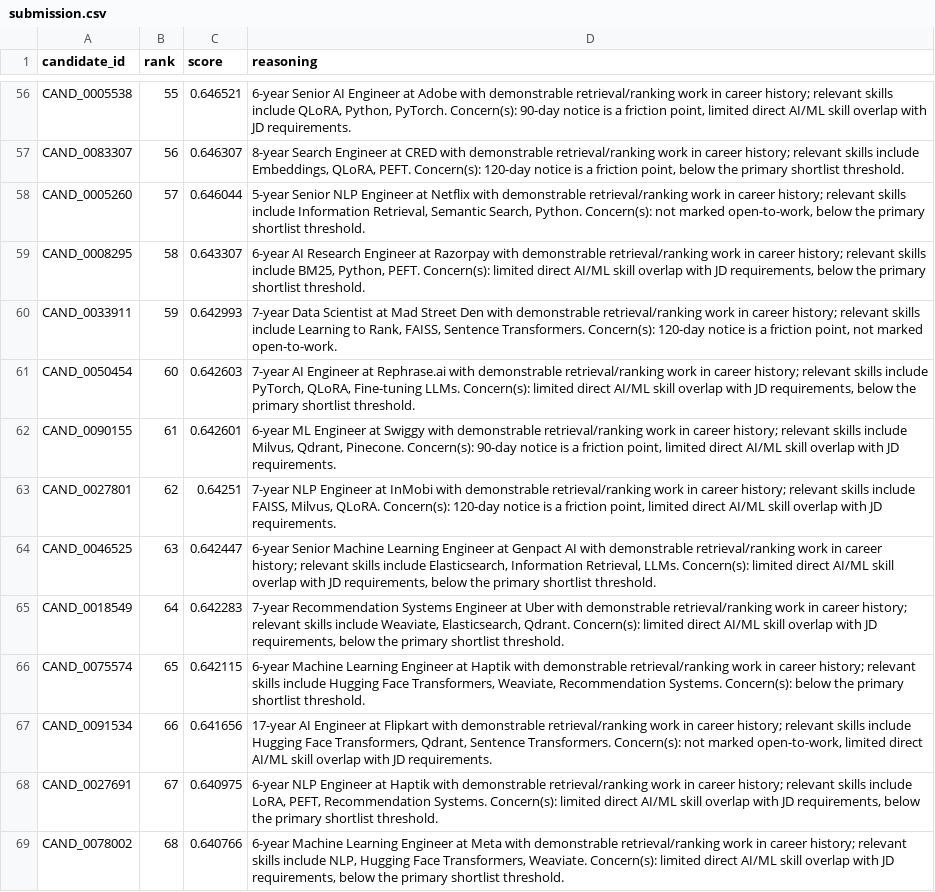
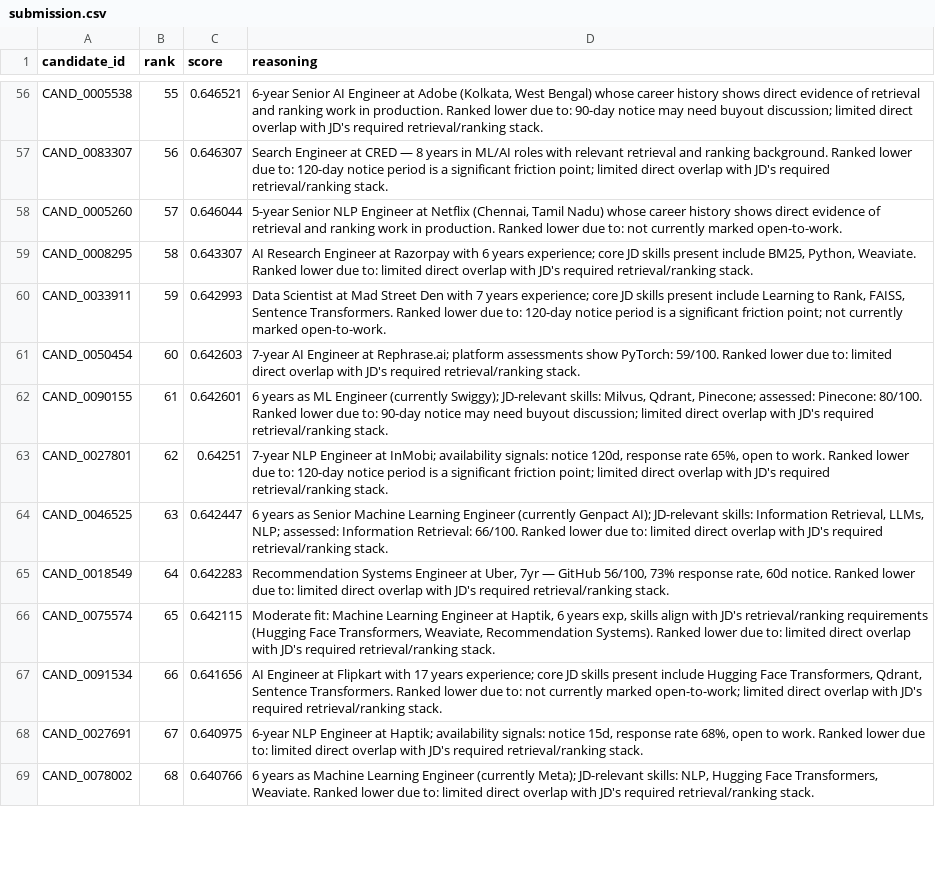
Before and after one commit to niraj2122/neurorecruit, a CSV file: submission.csv, drawn as a sheet; only a part is shown, gaps mark what is left out; the diff covers the shown part only; the diff names each change by its address in the sheet, - before the commit and + after, or states it on an @@ line.

Commit message:
improve: diversify reasoning templates across 8 structural variations for Stage 4 review

```diff
--- a/submission.csv
+++ b/submission.csv
-D56 (reasoning): …at Adobe with demonstrable retrieval/ranking work in career history; relevant skills include QLoRA, Python, PyTorch. Concern(s): 90-day notice is a friction point, limited direct AI/ML skill overlap with JD requirements.
+D56 (reasoning): …at Adobe (Kolkata, West Bengal) whose career history shows direct evidence of retrieval and ranking work in production. Ranked lower due to: 90-day notice may need buyout discussion; limited direct overlap with JD's required retrieval/ranking stack.
-D57 (reasoning): 8-year Search Engineer at CRED with demonstrable retrieval/ranking work in career history; relevant skills include Embeddings, QLoRA, PEFT. Concern(s): 120-day notice is a friction point, below the primary shortlist threshold.
+D57 (reasoning): Search Engineer at CRED — 8 years in ML/AI roles with relevant retrieval and ranking background. Ranked lower due to: 120-day notice period is a significant friction point; limited direct overlap with JD's required retrieval/ranking stack.
-D58 (reasoning): …at Netflix with demonstrable retrieval/ranking work in career history; relevant skills include Information Retrieval, Semantic Search, Python. Concern(s): not marked open-to-work, below the primary shortlist threshold.
+D58 (reasoning): …at Netflix (Chennai, Tamil Nadu) whose career history shows direct evidence of retrieval and ranking work in production. Ranked lower due to: not currently marked open-to-work.
-D59 (reasoning): 6-year AI Research Engineer at Razorpay with demonstrable retrieval/ranking work in career history; relevant skills include BM25, Python, PEFT. Concern(s): limited direct AI/ML skill overlap with JD requirements, below the primary shortlist threshold.
+D59 (reasoning): AI Research Engineer at Razorpay with 6 years experience; core JD skills present include BM25, Python, Weaviate. Ranked lower due to: limited direct overlap with JD's required retrieval/ranking stack.
-D60 (reasoning): 7-year Data Scientist at Mad Street Den with demonstrable retrieval/ranking work in career history; relevant skills include Learning to Rank, FAISS, Sentence Transformers. Concern(s): 120-day notice is a friction point, not marked open-to-work.
+D60 (reasoning): Data Scientist at Mad Street Den with 7 years experience; core JD skills present include Learning to Rank, FAISS, Sentence Transformers. Ranked lower due to: 120-day notice period is a significant friction point; not currently marked open-to-work.
-D61 (reasoning): …Engineer at Rephrase.ai with demonstrable retrieval/ranking work in career history; relevant skills include PyTorch, QLoRA, Fine-tuning LLMs. Concern(s): limited direct AI/ML skill overlap with JD requirements, below the primary shortlist threshold.
+D61 (reasoning): …Engineer at Rephrase.ai; platform assessments show PyTorch: 59/100. Ranked lower due to: limited direct overlap with JD's required retrieval/ranking stack.
-D62 (reasoning): 6-year ML Engineer at Swiggy with demonstrable retrieval/ranking work in career history; relevant skills include Milvus, Qdrant, Pinecone. Concern(s): 90-day notice is a friction point, limited direct AI/ML skill overlap with JD requirements.
+D62 (reasoning): 6 years as ML Engineer (currently Swiggy); JD-relevant skills: Milvus, Qdrant, Pinecone; assessed: Pinecone: 80/100. Ranked lower due to: 90-day notice may need buyout discussion; limited direct overlap with JD's required retrieval/ranking stack.
-D63 (reasoning): …Engineer at InMobi with demonstrable retrieval/ranking work in career history; relevant skills include FAISS, Milvus, QLoRA. Concern(s): 120-day notice is a friction point, limited direct AI/ML skill overlap with JD requirements.
+D63 (reasoning): …Engineer at InMobi; availability signals: notice 120d, response rate 65%, open to work. Ranked lower due to: 120-day notice period is a significant friction point; limited direct overlap with JD's required retrieval/ranking stack.
-D64 (reasoning): 6-year Senior Machine Learning Engineer at Genpact AI with demonstrable retrieval/ranking work in career history; relevant skills include Elasticsearch, Information Retrieval, LLMs. Concern(s): limited direct AI/ML skill overlap with JD requirements, below the primary shortlist threshold.
+D64 (reasoning): 6 years as Senior Machine Learning Engineer (currently Genpact AI); JD-relevant skills: Information Retrieval, LLMs, NLP; assessed: Information Retrieval: 66/100. Ranked lower due to: limited direct overlap with JD's required retrieval/ranking stack.
-D65 (reasoning): 7-year Recommendation Systems Engineer at Uber with demonstrable retrieval/ranking work in career history; relevant skills include Weaviate, Elasticsearch, Qdrant. Concern(s): limited direct AI/ML skill overlap with JD requirements, below the primary shortlist threshold.
+D65 (reasoning): Recommendation Systems Engineer at Uber, 7yr — GitHub 56/100, 73% response rate, 60d notice. Ranked lower due to: limited direct overlap with JD's required retrieval/ranking stack.
-D66 (reasoning): 6-year Machine Learning Engineer at Haptik with demonstrable retrieval/ranking work in career history; relevant skills include Hugging Face Transformers, Weaviate, Recommendation Systems. Concern(s): below the primary shortlist threshold.
+D66 (reasoning): Moderate fit: Machine Learning Engineer at Haptik, 6 years exp, skills align with JD's retrieval/ranking requirements (Hugging Face Transformers, Weaviate, Recommendation Systems). Ranked lower due to: limited direct overlap with JD's required retrieval/ranking stack.
-D67 (reasoning): 17-year AI Engineer at Flipkart with demonstrable retrieval/ranking work in career history; relevant skills include Hugging Face Transformers, Qdrant, Sentence Transformers. Concern(s): not marked open-to-work, limited direct AI/ML skill overlap with JD requirements.
+D67 (reasoning): AI Engineer at Flipkart with 17 years experience; core JD skills present include Hugging Face Transformers, Qdrant, Sentence Transformers. Ranked lower due to: not currently marked open-to-work; limited direct overlap with JD's required retrieval/ranking stack.
-D68 (reasoning): …Engineer at Haptik with demonstrable retrieval/ranking work in career history; relevant skills include LoRA, PEFT, Recommendation Systems. Concern(s): limited direct AI/ML skill overlap with JD requirements, below the primary shortlist threshold.
+D68 (reasoning): …Engineer at Haptik; availability signals: notice 15d, response rate 68%, open to work. Ranked lower due to: limited direct overlap with JD's required retrieval/ranking stack.
-D69 (reasoning): 6-year Machine Learning Engineer at Meta with demonstrable retrieval/ranking work in career history; relevant skills include NLP, Hugging Face Transformers, Weaviate. Concern(s): limited direct AI/ML skill overlap with JD requirements, below the primary shortlist threshold.
+D69 (reasoning): 6 years as Machine Learning Engineer (currently Meta); JD-relevant skills: NLP, Hugging Face Transformers, Weaviate. Ranked lower due to: limited direct overlap with JD's required retrieval/ranking stack.
```
Also changed, not shown: 86 edited cells elsewhere in this file, 1 other file.
